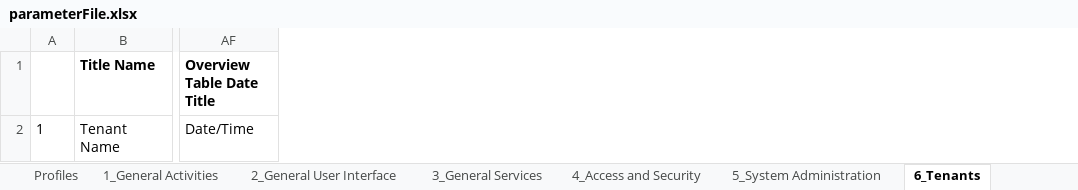
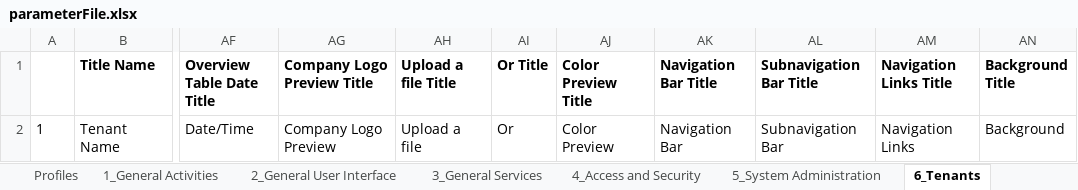
Before and after one commit to JulioCOropeza/vistra, an Excel workbook: xform-automation-webdriver/xform-controllers/src/main/resources/parameterFile.xlsx, sheet 6_Tenants, drawn as a sheet; only a part is shown, gaps mark what is left out; values as stored, in another font and other column widths than the file's, no borders; the diff names each change by its address in the sheet, - before the commit and + after, or states it on an @@ line.

Commit message:
XF-969 AUTO_TC 6.2.6 Read detailed info for a specific Role inside a Tenant - Read into a role
Signed-off-by: Gerardo Soto <gerardo.soto@janeirodigital.com>

```diff
--- a/xform-automation-webdriver/xform-controllers/src/main/resources/parameterFile.xlsx (sheet 6_Tenants)
+++ b/xform-automation-webdriver/xform-controllers/src/main/resources/parameterFile.xlsx (sheet 6_Tenants)
+column AG (Company Logo Preview Title), row 2: Company Logo Preview
+column AH (Upload a file Title), row 2: Upload a file
+column AI (Or Title), row 2: Or
+column AJ (Color Preview Title), row 2: Color Preview
+column AK (Navigation Bar Title), row 2: Navigation Bar
+column AL (Subnavigation Bar Title), row 2: Subnavigation Bar
+column AM (Navigation Links Title), row 2: Navigation Links
+column AN (Background Title), row 2: Background
```
Also changed, not shown: 5 other files.
